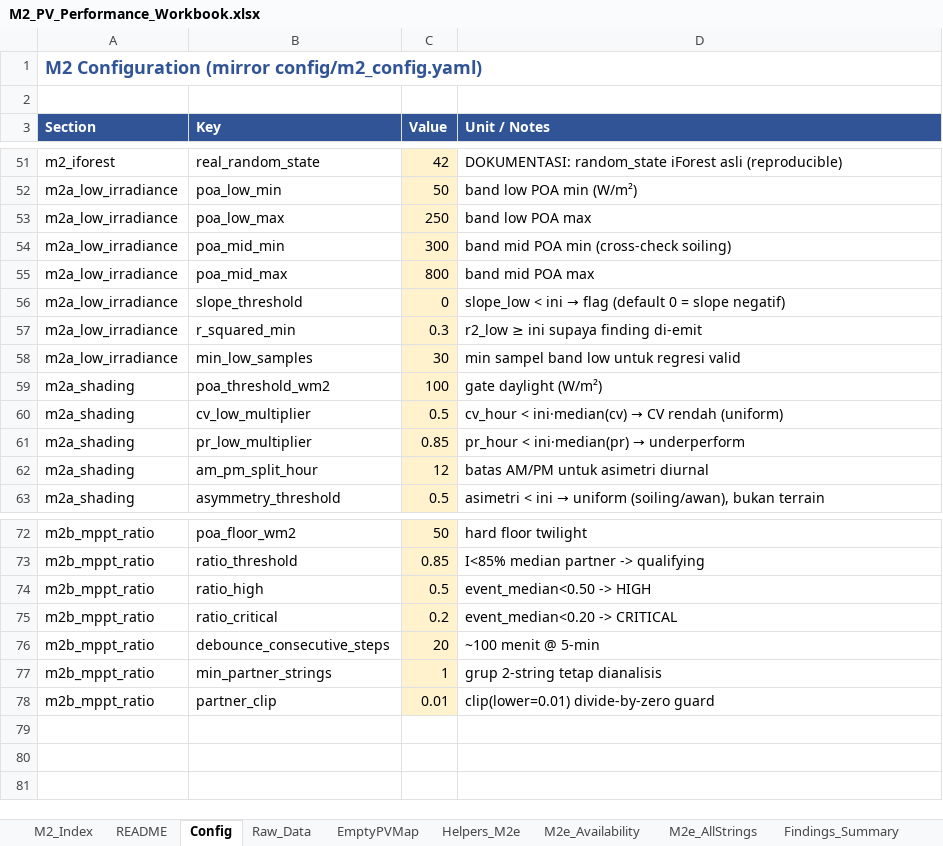
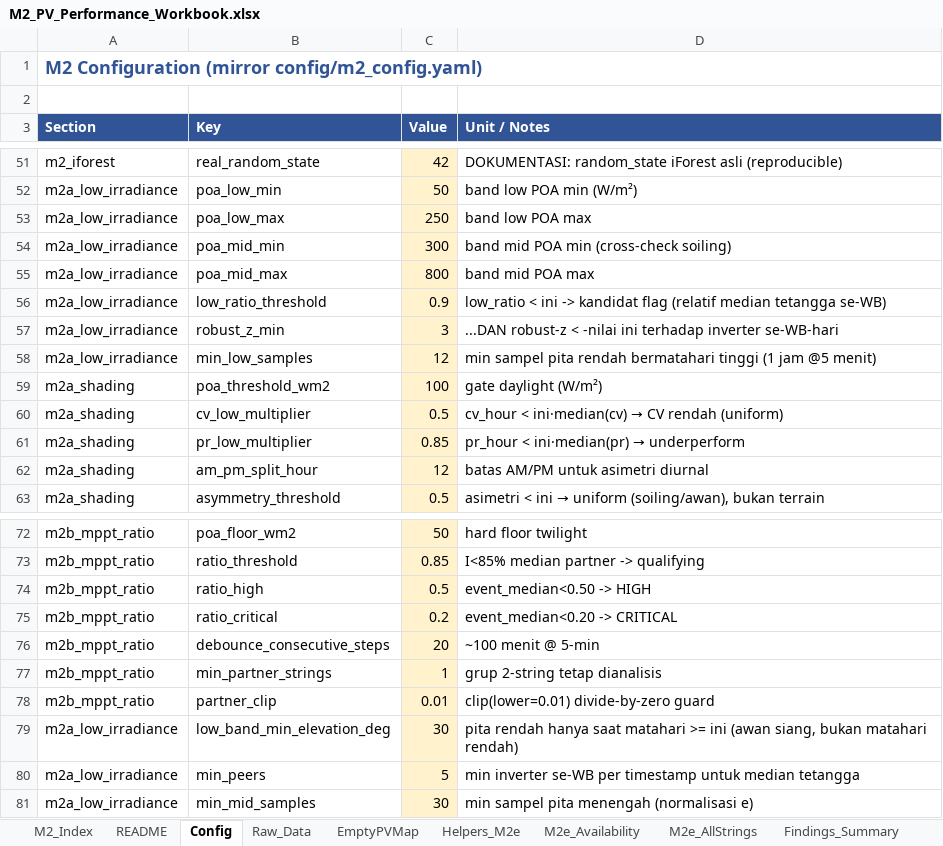
Before and after one commit to nabilhaidr/PVStringHeatmapCheck, an Excel workbook: docs/M2_PV_Performance_Workbook.xlsx, sheet Config, drawn as a sheet; only a part is shown, gaps mark what is left out; values as stored, in another font and other column widths than the file's, no borders; the diff names each change by its address in the sheet, - before the commit and + after, or states it on an @@ line.

```diff
--- a/docs/M2_PV_Performance_Workbook.xlsx (sheet Config)
+++ b/docs/M2_PV_Performance_Workbook.xlsx (sheet Config)
-B56 (Key): slope_threshold
+B56 (Key): low_ratio_threshold
-C56 (Value): 0
+C56 (Value): 0.9
@@ D56 (Unit / Notes): slope_low < ini → flag (default 0 = slope negatif) → low_ratio < ini -> kandidat flag (relatif median tetangga se-WB) @@
-B57 (Key): r_squared_min
+B57 (Key): robust_z_min
-C57 (Value): 0.3
+C57 (Value): 3
-D57 (Unit / Notes): r2_low ≥ ini supaya finding di-emit
+D57 (Unit / Notes): ...DAN robust-z < -nilai ini terhadap inverter se-WB-hari
-C58 (Value): 30
+C58 (Value): 12
-D58 (Unit / Notes): min sampel band low untuk regresi valid
+D58 (Unit / Notes): min sampel pita rendah bermatahari tinggi (1 jam @5 menit)
+row 79: m2a_low_irradiance | low_band_min_elevation_deg | 30 | pita rendah hanya saat matahari >= ini (awan siang, bukan matahari rendah)
+row 80: m2a_low_irradiance | min_peers | 5 | min inverter se-WB per timestamp untuk median tetangga
+row 81: m2a_low_irradiance | min_mid_samples | 30 | min sampel pita menengah (normalisasi e)
```
Also changed, not shown: sheet Raw_Data_LI, sheet Helpers_LI, sheet M2a_LowIrradiance, sheet LI_Summary, sheet README, 3 other files.
